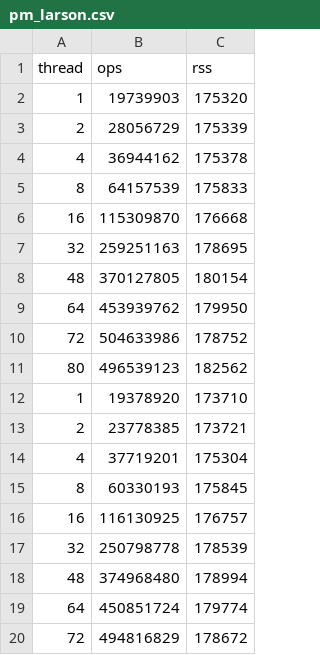
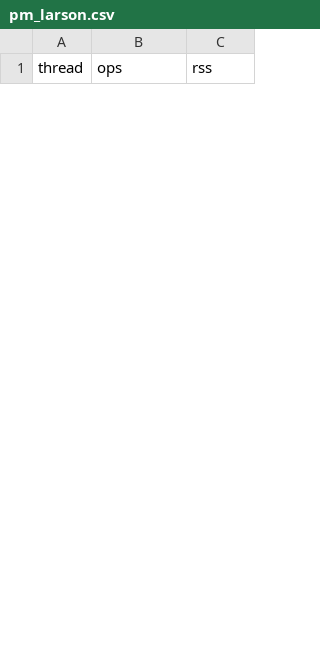
Before and after one commit to urcs-sync/ralloc, a CSV file: data/larson/pm_larson.csv, drawn as a sheet; only a part is shown; removed rows and columns are numbered as before the commit, all else as after; the diff covers the shown part only; the diff names each change by its address in the sheet, - before the commit and + after, or states it on an @@ line.

```diff
--- a/data/larson/pm_larson.csv
+++ b/data/larson/pm_larson.csv
-row 2: 1 | 19739903 | 175320
-row 3: 2 | 28056729 | 175339
-row 4: 4 | 36944162 | 175378
-row 5: 8 | 64157539 | 175833
-row 6: 16 | 115309870 | 176668
-row 7: 32 | 259251163 | 178695
-row 8: 48 | 370127805 | 180154
-row 9: 64 | 453939762 | 179950
-row 10: 72 | 504633986 | 178752
-row 11: 80 | 496539123 | 182562
-row 12: 1 | 19378920 | 173710
-row 13: 2 | 23778385 | 173721
-row 14: 4 | 37719201 | 175304
-row 15: 8 | 60330193 | 175845
-row 16: 16 | 116130925 | 176757
-row 17: 32 | 250798778 | 178539
-row 18: 48 | 374968480 | 178994
-row 19: 64 | 450851724 | 179774
-row 20: 72 | 494816829 | 178672
```
Also changed, not shown: 30 added rows and 11 removed rows elsewhere in this file, data/act/pm_act.csv, data/pas/pm_pas.csv, 2 other files.
